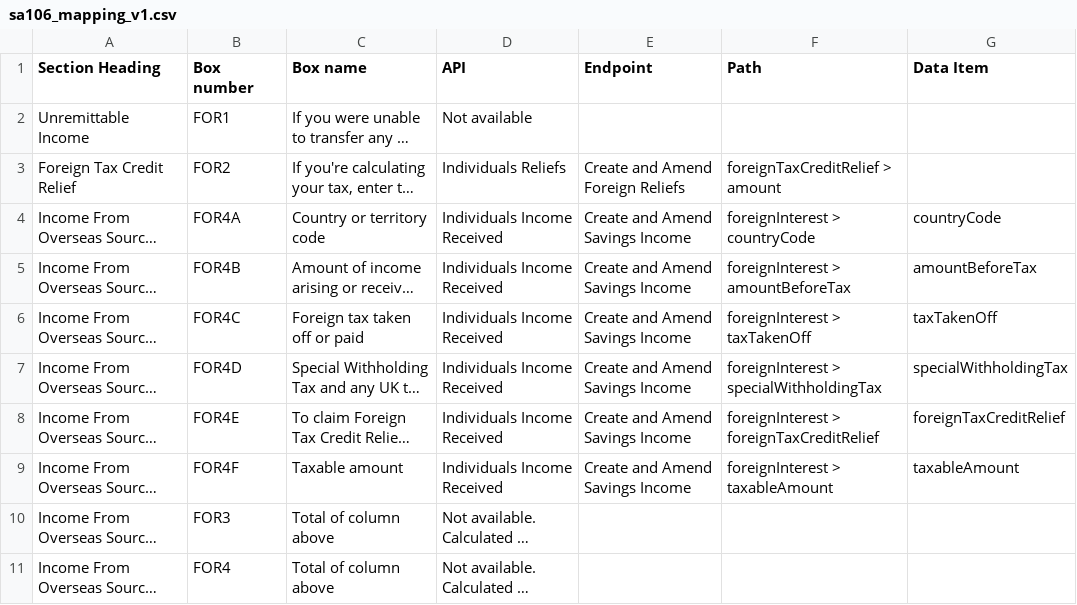
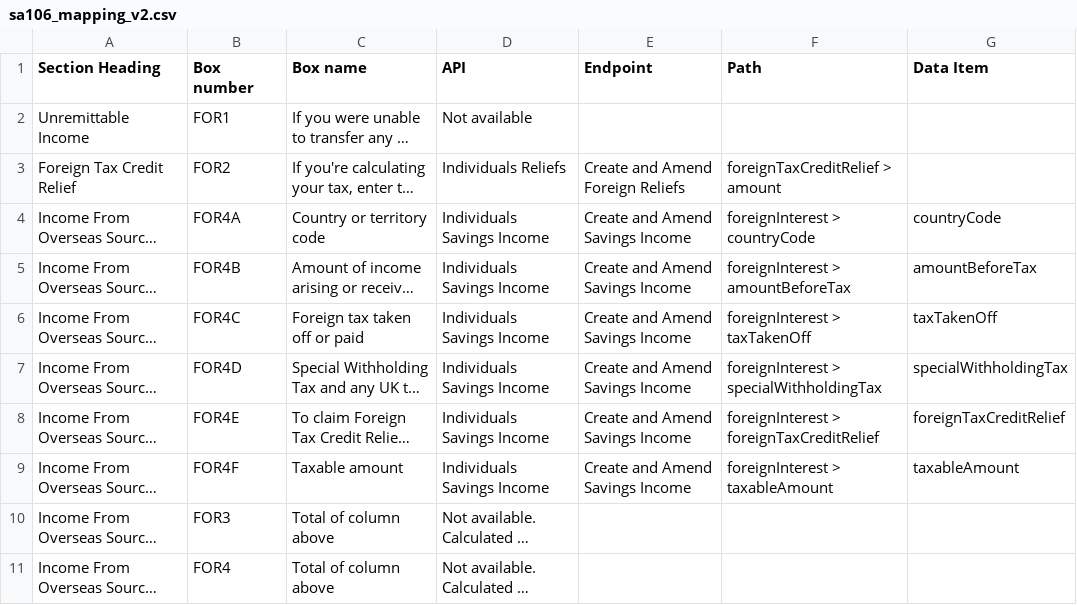
Before and after one commit to hmrc/income-tax-mtd-changelog, a CSV file: mapping/sa106_mapping_v2.csv (was mapping/sa106_mapping_v1.csv), drawn as a sheet; only a part is shown; long unchanged cells end in …; the diff covers the shown part only; the diff names each change by its address in the sheet, - before the commit and + after, or states it on an @@ line.

```diff
--- a/mapping/sa106_mapping_v1.csv
+++ b/mapping/sa106_mapping_v2.csv
-D4:D9 (API): Individuals Income Received
+D4:D9 (API): Individuals Savings Income
```
Also changed, not shown: 36 edited cells elsewhere in this file, mapping/sa100_mapping_v2.csv, 6 other files.
